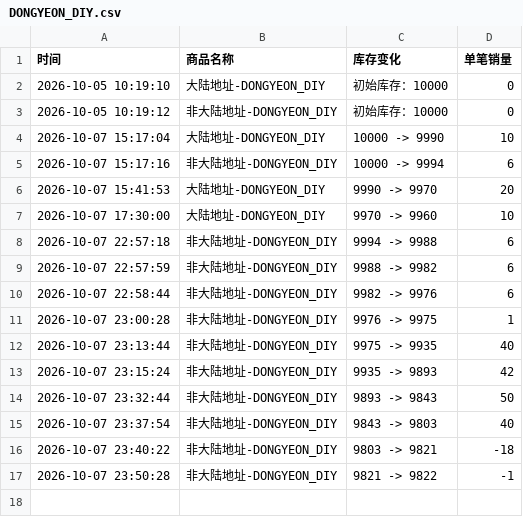
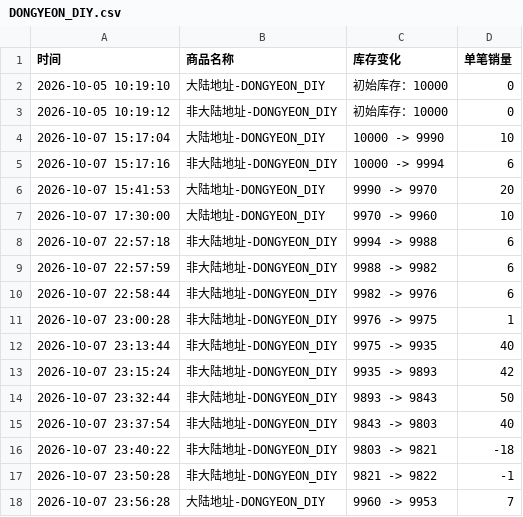
Before and after one commit to Juineii/pow_imini1007, a CSV file: DONGYEON_DIY.csv, drawn as a sheet.

```diff
--- a/DONGYEON_DIY.csv
+++ b/DONGYEON_DIY.csv
@@ -17 +17,2 @@
 2026-10-07 23:50:28,非大陆地址-DONGYEON_DIY,9821 -> 9822,-1
+2026-10-07 23:56:28,大陆地址-DONGYEON_DIY,9960 -> 9953,7
```
Also changed, not shown: YORCH_DIY.csv.
